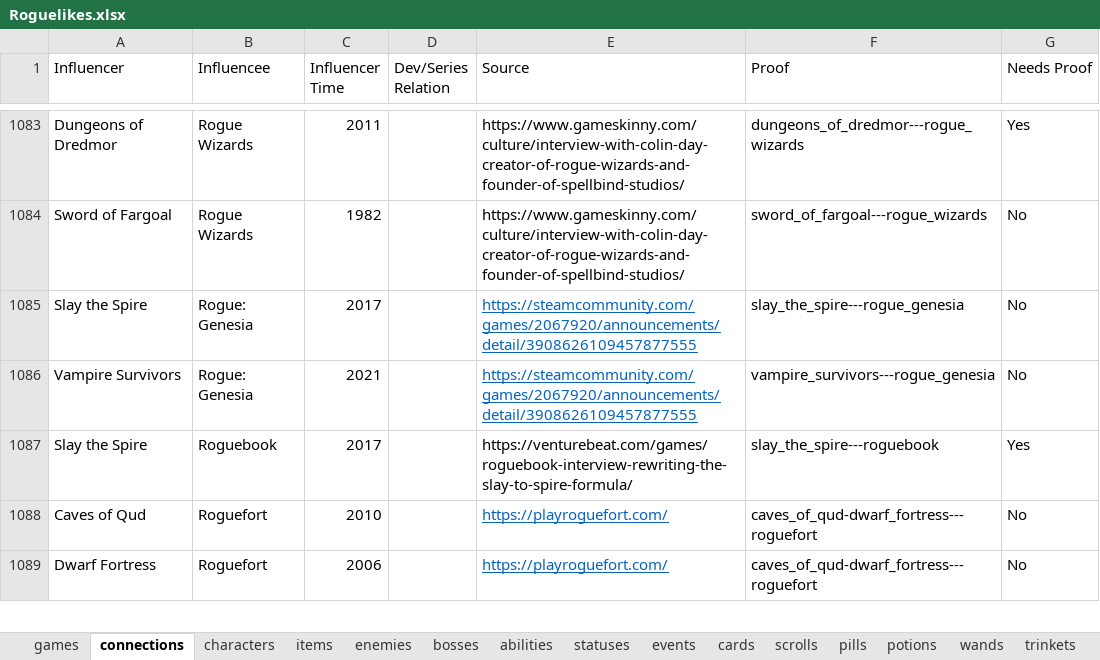
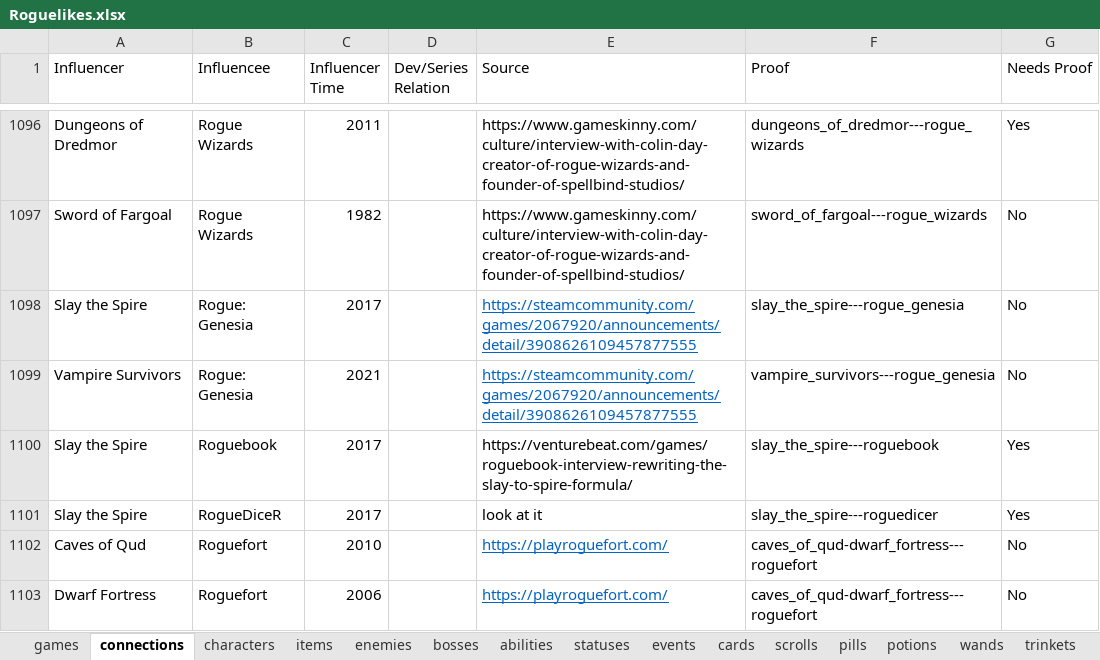
Before and after one commit to batsling/Roguelike-like, an Excel workbook: tools/Roguelikes.xlsx, sheet connections, drawn as a sheet; only a part is shown, gaps mark what is left out; values as stored, in another font and other column widths than the file's, no borders; table styles not drawn; the diff covers the shown part only; the diff names each change by its address in the sheet, - before the commit and + after, or states it on an @@ line.

```diff
--- a/tools/Roguelikes.xlsx (sheet connections)
+++ b/tools/Roguelikes.xlsx (sheet connections)
+row 1101: Slay the Spire | RogueDiceR | 2017 |  | look at it | slay_the_spire---roguedicer | Yes
```
Also changed, not shown: 17 added rows and 1 moved row elsewhere in this sheet, sheet Map Calc, sheet games, sheet Map Analysis, sheet trinkets, formulas that keep their value, charts or pictures.
